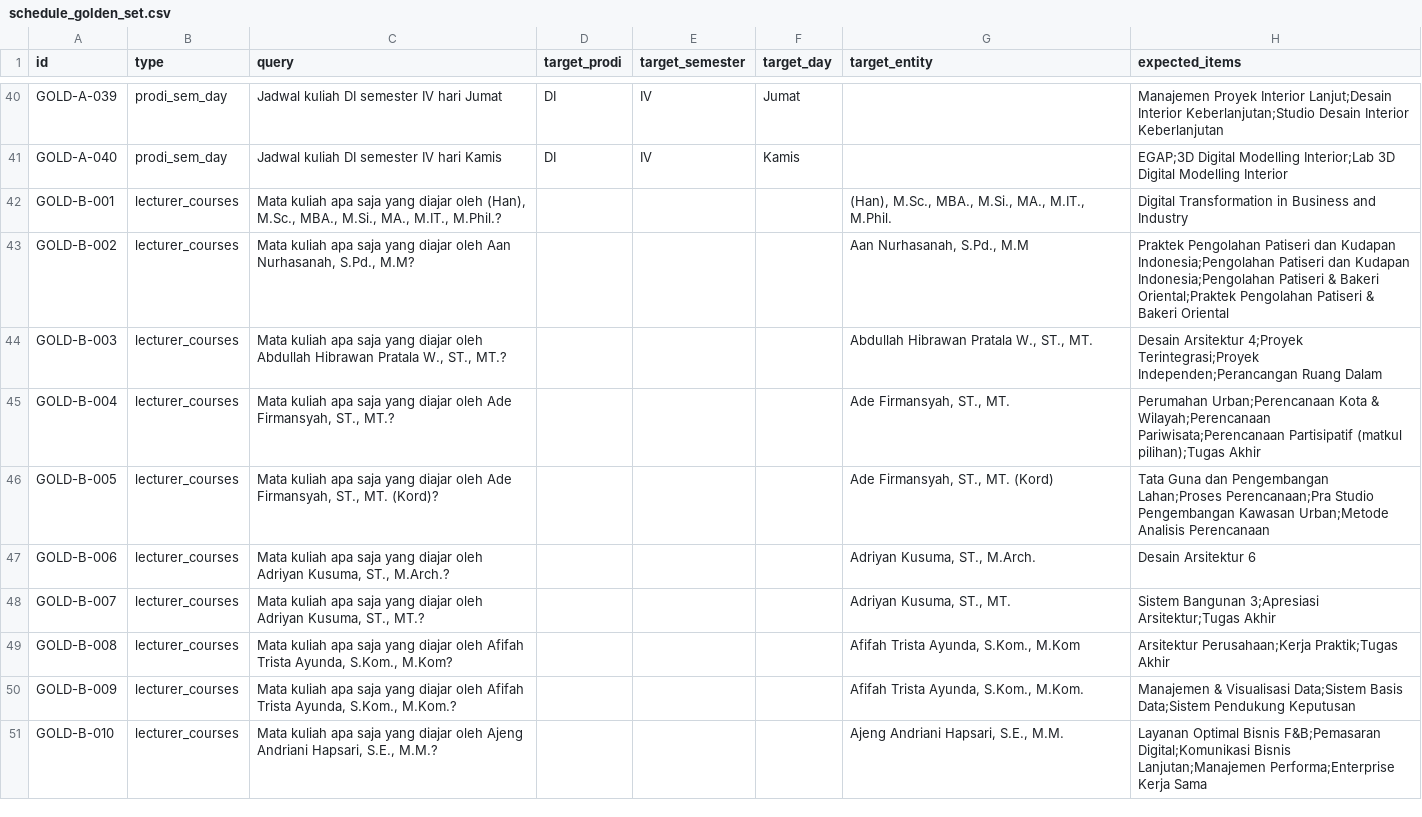
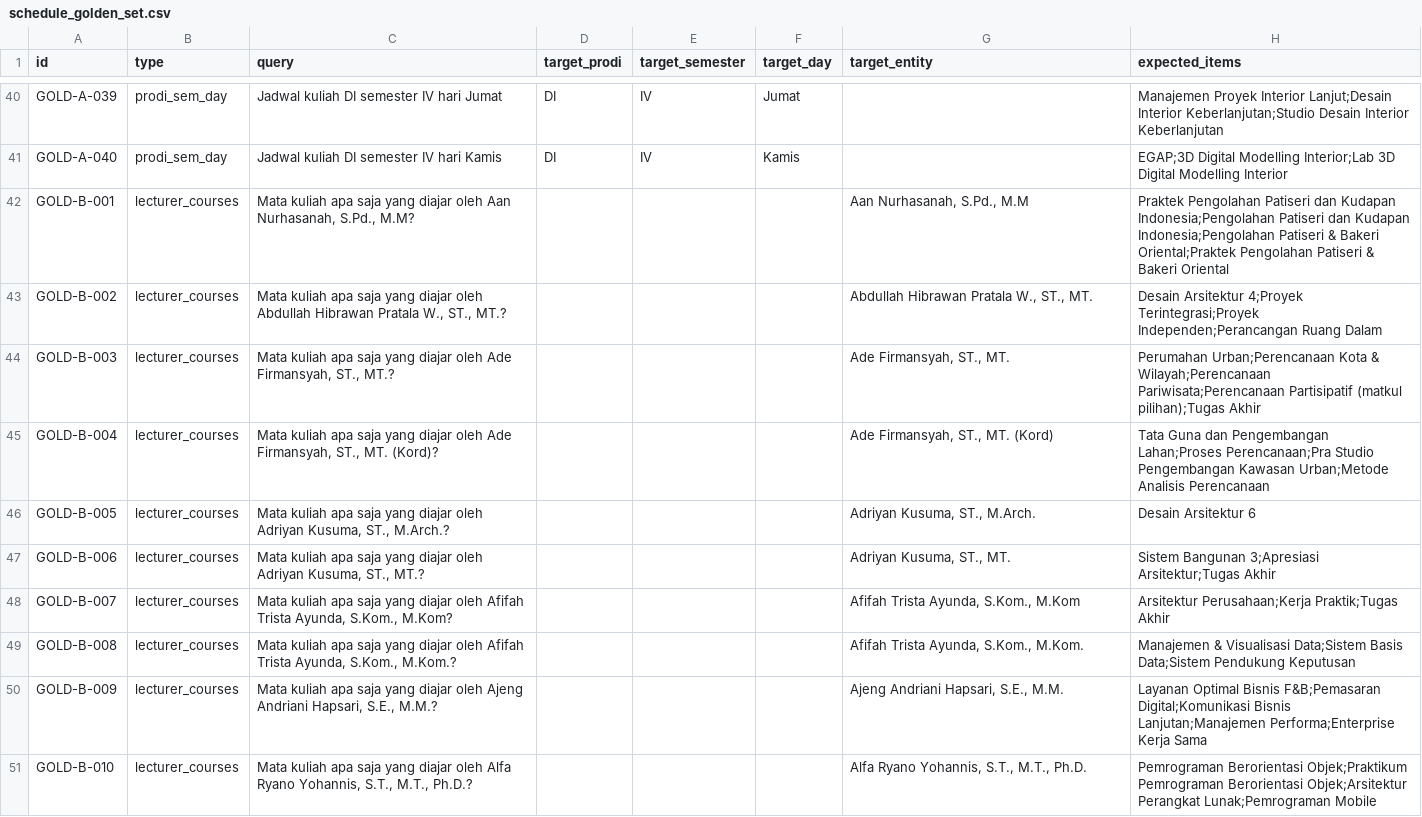
Before and after one commit to FarellAlva/instruct_code_slm_academic_chatbot, a CSV file: eval/schedule_golden_set.csv, drawn as a sheet; only a part is shown, gaps mark what is left out; the diff covers the shown part only.

Commit message:
fix(phase3): resolve wrapped degree splitting, enforce whole-word lecturer matching, and support prodi lecturer queries

```diff
--- a/eval/schedule_golden_set.csv
+++ b/eval/schedule_golden_set.csv
@@ -41,11 +41,11 @@ GOLD-A-039,prodi_sem_day,Jadwal kuliah DI semester IV hari Jumat,DI,IV,Jumat,,Ma
 GOLD-A-040,prodi_sem_day,Jadwal kuliah DI semester IV hari Kamis,DI,IV,Kamis,,EGAP;3D Digital Modelling Interior;Lab 3D Digital Modelling Interior
-GOLD-B-001,lecturer_courses,"Mata kuliah apa saja yang diajar oleh (Han), M.Sc., MBA., M.Si., MA., M.IT., M.Phil.?",,,,"(Han), M.Sc., MBA., M.Si., MA., M.IT., M.Phil.",Digital Transformation in Business and Industry
-GOLD-B-002,lecturer_courses,"Mata kuliah apa saja yang diajar oleh Aan Nurhasanah, S.Pd., M.M?",,,,"Aan Nurhasanah, S.Pd., M.M",Praktek Pengolahan Patiseri dan Kudapan Indonesia;Pengolahan Patiseri dan Kudapan Indonesia;Pengolahan Patiseri & Bakeri Oriental;Praktek Pengolahan Patiseri & Bakeri Oriental
-GOLD-B-003,lecturer_courses,"Mata kuliah apa saja yang diajar oleh Abdullah Hibrawan Pratala W., ST., MT.?",,,,"Abdullah Hibrawan Pratala W., ST., MT.",Desain Arsitektur 4;Proyek Terintegrasi;Proyek Independen;Perancangan Ruang Dalam
-GOLD-B-004,lecturer_courses,"Mata kuliah apa saja yang diajar oleh Ade Firmansyah, ST., MT.?",,,,"Ade Firmansyah, ST., MT.",Perumahan Urban;Perencanaan Kota & Wilayah;Perencanaan Pariwisata;Perencanaan Partisipatif (matkul pilihan);Tugas Akhir
-GOLD-B-005,lecturer_courses,"Mata kuliah apa saja yang diajar oleh Ade Firmansyah, ST., MT. (Kord)?",,,,"Ade Firmansyah, ST., MT. (Kord)",Tata Guna dan Pengembangan Lahan;Proses Perencanaan;Pra Studio Pengembangan Kawasan Urban;Metode Analisis Perencanaan
-GOLD-B-006,lecturer_courses,"Mata kuliah apa saja yang diajar oleh Adriyan Kusuma, ST., M.Arch.?",,,,"Adriyan Kusuma, ST., M.Arch.",Desain Arsitektur 6
-GOLD-B-007,lecturer_courses,"Mata kuliah apa saja yang diajar oleh Adriyan Kusuma, ST., MT.?",,,,"Adriyan Kusuma, ST., MT.",Sistem Bangunan 3;Apresiasi Arsitektur;Tugas Akhir
-GOLD-B-008,lecturer_courses,"Mata kuliah apa saja yang diajar oleh Afifah Trista Ayunda, S.Kom., M.Kom?",,,,"Afifah Trista Ayunda, S.Kom., M.Kom",Arsitektur Perusahaan;Kerja Praktik;Tugas Akhir
-GOLD-B-009,lecturer_courses,"Mata kuliah apa saja yang diajar oleh Afifah Trista Ayunda, S.Kom., M.Kom.?",,,,"Afifah Trista Ayunda, S.Kom., M.Kom.",Manajemen & Visualisasi Data;Sistem Basis Data;Sistem Pendukung Keputusan
-GOLD-B-010,lecturer_courses,"Mata kuliah apa saja yang diajar oleh Ajeng Andriani Hapsari, S.E., M.M.?",,,,"Ajeng Andriani Hapsari, S.E., M.M.",Layanan Optimal Bisnis F&B;Pemasaran Digital;Komunikasi Bisnis Lanjutan;Manajemen Performa;Enterprise Kerja Sama
+GOLD-B-001,lecturer_courses,"Mata kuliah apa saja yang diajar oleh Aan Nurhasanah, S.Pd., M.M?",,,,"Aan Nurhasanah, S.Pd., M.M",Praktek Pengolahan Patiseri dan Kudapan Indonesia;Pengolahan Patiseri dan Kudapan Indonesia;Pengolahan Patiseri & Bakeri Oriental;Praktek Pengolahan Patiseri & Bakeri Oriental
+GOLD-B-002,lecturer_courses,"Mata kuliah apa saja yang diajar oleh Abdullah Hibrawan Pratala W., ST., MT.?",,,,"Abdullah Hibrawan Pratala W., ST., MT.",Desain Arsitektur 4;Proyek Terintegrasi;Proyek Independen;Perancangan Ruang Dalam
+GOLD-B-003,lecturer_courses,"Mata kuliah apa saja yang diajar oleh Ade Firmansyah, ST., MT.?",,,,"Ade Firmansyah, ST., MT.",Perumahan Urban;Perencanaan Kota & Wilayah;Perencanaan Pariwisata;Perencanaan Partisipatif (matkul pilihan);Tugas Akhir
+GOLD-B-004,lecturer_courses,"Mata kuliah apa saja yang diajar oleh Ade Firmansyah, ST., MT. (Kord)?",,,,"Ade Firmansyah, ST., MT. (Kord)",Tata Guna dan Pengembangan Lahan;Proses Perencanaan;Pra Studio Pengembangan Kawasan Urban;Metode Analisis Perencanaan
+GOLD-B-005,lecturer_courses,"Mata kuliah apa saja yang diajar oleh Adriyan Kusuma, ST., M.Arch.?",,,,"Adriyan Kusuma, ST., M.Arch.",Desain Arsitektur 6
+GOLD-B-006,lecturer_courses,"Mata kuliah apa saja yang diajar oleh Adriyan Kusuma, ST., MT.?",,,,"Adriyan Kusuma, ST., MT.",Sistem Bangunan 3;Apresiasi Arsitektur;Tugas Akhir
+GOLD-B-007,lecturer_courses,"Mata kuliah apa saja yang diajar oleh Afifah Trista Ayunda, S.Kom., M.Kom?",,,,"Afifah Trista Ayunda, S.Kom., M.Kom",Arsitektur Perusahaan;Kerja Praktik;Tugas Akhir
+GOLD-B-008,lecturer_courses,"Mata kuliah apa saja yang diajar oleh Afifah Trista Ayunda, S.Kom., M.Kom.?",,,,"Afifah Trista Ayunda, S.Kom., M.Kom.",Manajemen & Visualisasi Data;Sistem Basis Data;Sistem Pendukung Keputusan
+GOLD-B-009,lecturer_courses,"Mata kuliah apa saja yang diajar oleh Ajeng Andriani Hapsari, S.E., M.M.?",,,,"Ajeng Andriani Hapsari, S.E., M.M.",Layanan Optimal Bisnis F&B;Pemasaran Digital;Komunikasi Bisnis Lanjutan;Manajemen Performa;Enterprise Kerja Sama
+GOLD-B-010,lecturer_courses,"Mata kuliah apa saja yang diajar oleh Alfa Ryano Yohannis, S.T., M.T., Ph.D.?",,,,"Alfa Ryano Yohannis, S.T., M.T., Ph.D.",Pemrograman Berorientasi Objek;Praktikum Pemrograman Berorientasi Objek;Arsitektur Perangkat Lunak;Pemrograman Mobile
```
Also changed, not shown: 59 edited cells elsewhere in this file, 4 other files.
